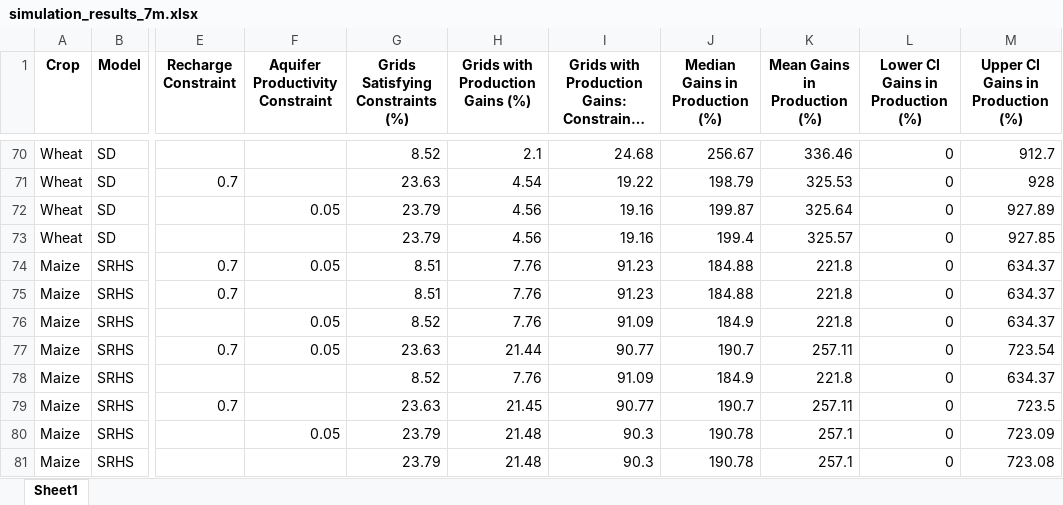
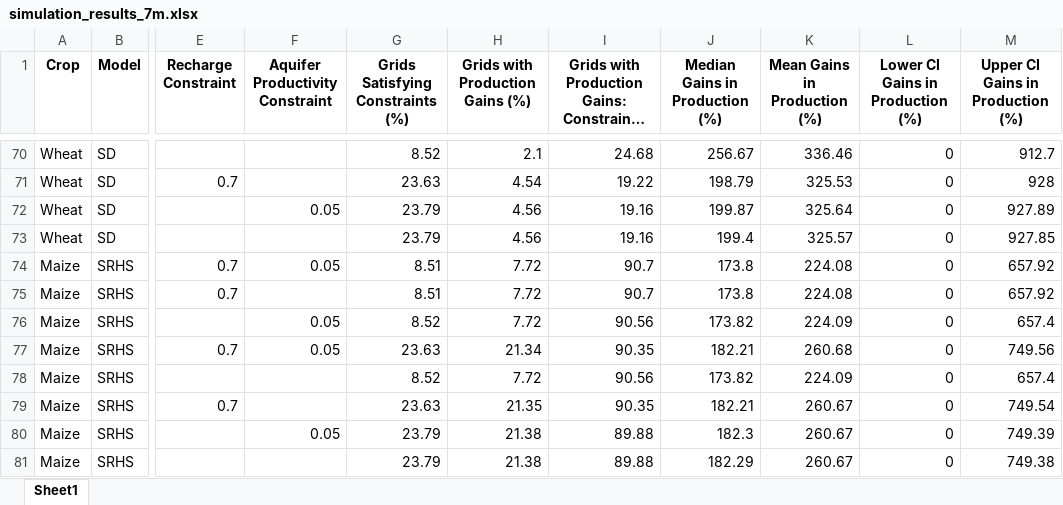
Before and after one commit to SSA-Statistical-Team-Projects/SimulateWaterForAfrica, an Excel workbook: output/tables/simulation/simulation_results_7m.xlsx, sheet Sheet1, drawn as a sheet; only a part is shown, gaps mark what is left out; long unchanged cells end in …; values as stored, in another font and other column widths than the file's, no borders; the diff covers the shown part only; the diff names each change by its address in the sheet, - before the commit and + after, or states it on an @@ line.

Commit message:
updated codes 13,15,18 + outputs
updated codes :
13: added mean depth to groundwater
15: updated the selection model
18: updated plotting of simulation results to add distribution of gains.

Additionally, reran code 17.
All updated outputs committed.

```diff
--- a/output/tables/simulation/simulation_results_7m.xlsx (sheet Sheet1)
+++ b/output/tables/simulation/simulation_results_7m.xlsx (sheet Sheet1)
-H74:H76 (Grids with Production Gains (%)): 7.76
+H74:H76 (Grids with Production Gains (%)): 7.72
-I74:I75: 91.23
+I74:I75: 90.7
-J74:J75 (Median Gains in Production (%)): 184.88
+J74:J75 (Median Gains in Production (%)): 173.8
-K74:K75 (Mean Gains in Production (%)): 221.8
+K74:K75 (Mean Gains in Production (%)): 224.08
-M74:M75 (Upper CI Gains in Production (%)): 634.37
+M74:M75 (Upper CI Gains in Production (%)): 657.92
-I76: 91.09
+I76: 90.56
-J76 (Median Gains in Production (%)): 184.9
+J76 (Median Gains in Production (%)): 173.82
-K76 (Mean Gains in Production (%)): 221.8
+K76 (Mean Gains in Production (%)): 224.09
-M76 (Upper CI Gains in Production (%)): 634.37
+M76 (Upper CI Gains in Production (%)): 657.4
-H77 (Grids with Production Gains (%)): 21.44
+H77 (Grids with Production Gains (%)): 21.34
-I77: 90.77
+I77: 90.35
-J77 (Median Gains in Production (%)): 190.7
+J77 (Median Gains in Production (%)): 182.21
-K77 (Mean Gains in Production (%)): 257.11
+K77 (Mean Gains in Production (%)): 260.68
-M77 (Upper CI Gains in Production (%)): 723.54
+M77 (Upper CI Gains in Production (%)): 749.56
-H78 (Grids with Production Gains (%)): 7.76
+H78 (Grids with Production Gains (%)): 7.72
-I78: 91.09
+I78: 90.56
-J78 (Median Gains in Production (%)): 184.9
+J78 (Median Gains in Production (%)): 173.82
-K78 (Mean Gains in Production (%)): 221.8
+K78 (Mean Gains in Production (%)): 224.09
-M78 (Upper CI Gains in Production (%)): 634.37
+M78 (Upper CI Gains in Production (%)): 657.4
-H79 (Grids with Production Gains (%)): 21.45
+H79 (Grids with Production Gains (%)): 21.35
-I79: 90.77
+I79: 90.35
-J79 (Median Gains in Production (%)): 190.7
+J79 (Median Gains in Production (%)): 182.21
-K79 (Mean Gains in Production (%)): 257.11
+K79 (Mean Gains in Production (%)): 260.67
-M79 (Upper CI Gains in Production (%)): 723.5
+M79 (Upper CI Gains in Production (%)): 749.54
-H80:H81 (Grids with Production Gains (%)): 21.48
+H80:H81 (Grids with Production Gains (%)): 21.38
-I80:I81: 90.3
+I80:I81: 89.88
-J80 (Median Gains in Production (%)): 190.78
+J80 (Median Gains in Production (%)): 182.3
-K80:K81 (Mean Gains in Production (%)): 257.1
+K80:K81 (Mean Gains in Production (%)): 260.67
-M80 (Upper CI Gains in Production (%)): 723.09
+M80 (Upper CI Gains in Production (%)): 749.39
-J81 (Median Gains in Production (%)): 190.78
+J81 (Median Gains in Production (%)): 182.29
-M81 (Upper CI Gains in Production (%)): 723.08
+M81 (Upper CI Gains in Production (%)): 749.38
```
Also changed, not shown: 168 edited cells elsewhere in this sheet, 15 other files.
